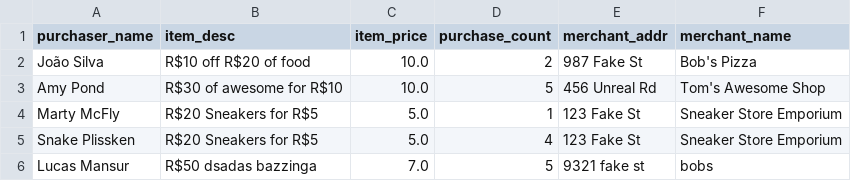
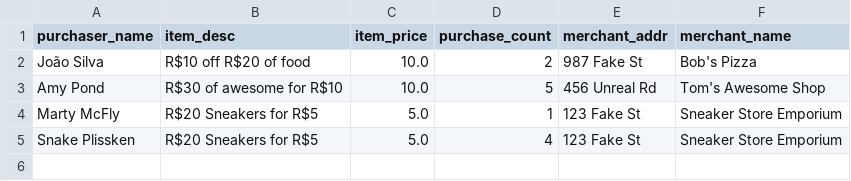
Before and after one commit to lmansur/desafio-programacao-1, a CSV file: public/purchases.csv, drawn as a sheet.

```diff
--- a/public/purchases.csv
+++ b/public/purchases.csv
@@ -5,2 +5 @@ Marty McFly,R$20 Sneakers for R$5,5.0,1,123 Fake St,Sneaker Store Emporium
 Snake Plissken,R$20 Sneakers for R$5,5.0,4,123 Fake St,Sneaker Store Emporium
-Lucas Mansur,R$50 dsadas bazzinga,7.0,5,9321 fake st,bobs
```
Also changed, not shown: 5 other files.
